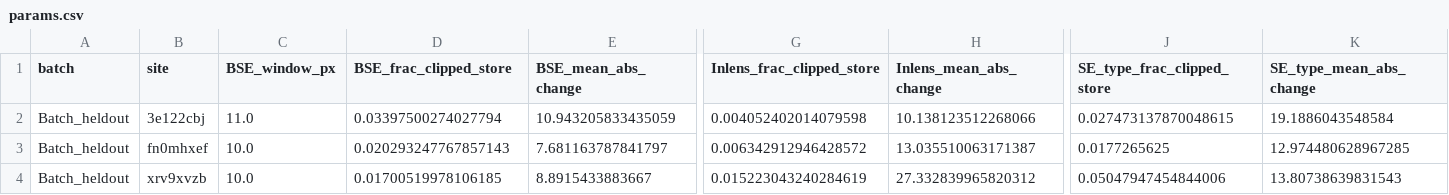
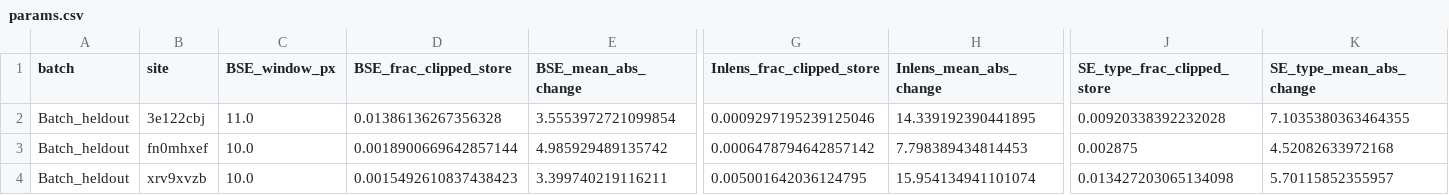
Before and after one commit to jkz22/PMDB, a CSV file: cache_heldout/harmonised_shift/fda/params.csv, drawn as a sheet; only a part is shown, gaps mark what is left out; the diff names each change by its address in the sheet, - before the commit and + after, or states it on an @@ line.

```diff
--- a/cache_heldout/harmonised_shift/fda/params.csv
+++ b/cache_heldout/harmonised_shift/fda/params.csv
-D2 (BSE_frac_clipped_store): 0.03397500274027794
+D2 (BSE_frac_clipped_store): 0.01386136267356328
-E2 (BSE_mean_abs_change): 10.943205833435059
+E2 (BSE_mean_abs_change): 3.5553972721099854
-G2 (Inlens_frac_clipped_store): 0.004052402014079598
+G2 (Inlens_frac_clipped_store): 0.0009297195239125046
-H2 (Inlens_mean_abs_change): 10.138123512268066
+H2 (Inlens_mean_abs_change): 14.339192390441895
-J2 (SE_type_frac_clipped_store): 0.027473137870048615
+J2 (SE_type_frac_clipped_store): 0.00920338392232028
-K2 (SE_type_mean_abs_change): 19.1886043548584
+K2 (SE_type_mean_abs_change): 7.1035380363464355
-D3 (BSE_frac_clipped_store): 0.020293247767857143
+D3 (BSE_frac_clipped_store): 0.0018900669642857144
-E3 (BSE_mean_abs_change): 7.681163787841797
+E3 (BSE_mean_abs_change): 4.985929489135742
-G3 (Inlens_frac_clipped_store): 0.006342912946428572
+G3 (Inlens_frac_clipped_store): 0.0006478794642857142
-H3 (Inlens_mean_abs_change): 13.035510063171387
+H3 (Inlens_mean_abs_change): 7.798389434814453
-J3 (SE_type_frac_clipped_store): 0.0177265625
+J3 (SE_type_frac_clipped_store): 0.002875
-K3 (SE_type_mean_abs_change): 12.974480628967285
+K3 (SE_type_mean_abs_change): 4.52082633972168
-D4 (BSE_frac_clipped_store): 0.01700519978106185
+D4 (BSE_frac_clipped_store): 0.0015492610837438423
-E4 (BSE_mean_abs_change): 8.8915433883667
+E4 (BSE_mean_abs_change): 3.399740219116211
-G4 (Inlens_frac_clipped_store): 0.015223043240284619
+G4 (Inlens_frac_clipped_store): 0.005001642036124795
-H4 (Inlens_mean_abs_change): 27.332839965820312
+H4 (Inlens_mean_abs_change): 15.954134941101074
-J4 (SE_type_frac_clipped_store): 0.05047947454844006
+J4 (SE_type_frac_clipped_store): 0.013427203065134098
-K4 (SE_type_mean_abs_change): 13.80738639831543
+K4 (SE_type_mean_abs_change): 5.70115852355957
```
Also changed, not shown: cache/harmonised_shift/fda/params.csv, cache/harmonised_shift/spectrum/params.csv, 9 other files.
